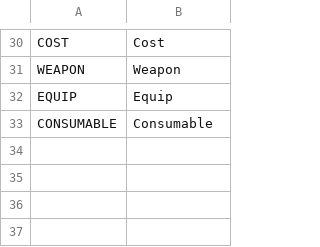
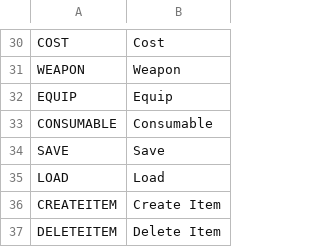
Before and after one commit to Devel-Rocket-ClassRoom/unity-file-ui-study-jinag8904, a CSV file: InputOutput/Assets/Resources/DataTables/StringTableEn.csv, drawn as a sheet; only a part is shown, gaps mark what is left out.

```diff
--- a/InputOutput/Assets/Resources/DataTables/StringTableEn.csv
+++ b/InputOutput/Assets/Resources/DataTables/StringTableEn.csv
@@ -33 +33,5 @@ EQUIP,Equip
 CONSUMABLE,Consumable
+SAVE,Save
+LOAD,Load
+CREATEITEM,Create Item
+DELETEITEM,Delete Item
```
Also changed, not shown: InputOutput/Assets/Resources/DataTables/StringTableKr.csv, 22 other files.
